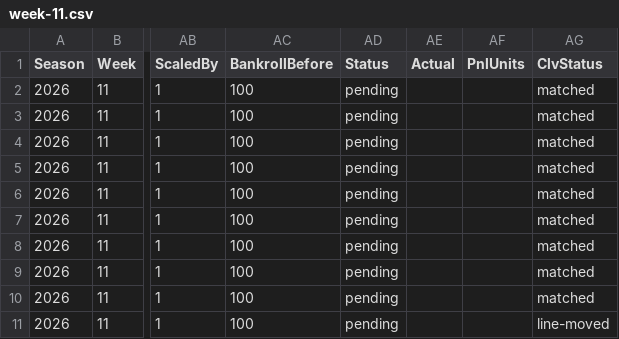
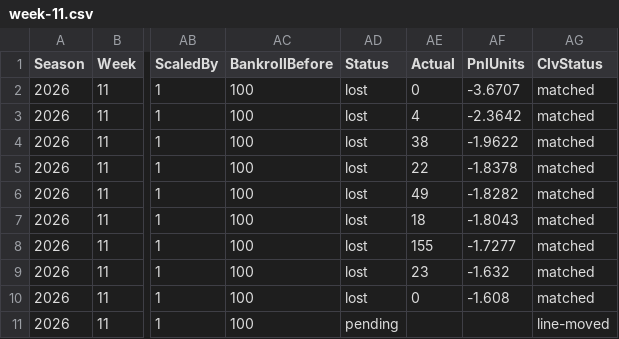
Before and after one commit to pmammino/NFLProjectionsCheck, a CSV file: data/bets/budget/2026/week-11.csv, drawn as a sheet; only a part is shown, gaps mark what is left out; the diff names each change by its address in the sheet, - before the commit and + after, or states it on an @@ line.

```diff
--- a/data/bets/budget/2026/week-11.csv
+++ b/data/bets/budget/2026/week-11.csv
-AD2:AD10 (Status): pending
+AD2:AD10 (Status): lost
-AE2 (Actual): (empty)
+AE2 (Actual): 0
-AF2 (PnlUnits): (empty)
+AF2 (PnlUnits): -3.6707
-AE3 (Actual): (empty)
+AE3 (Actual): 4
-AF3 (PnlUnits): (empty)
+AF3 (PnlUnits): -2.3642
-AE4 (Actual): (empty)
+AE4 (Actual): 38
-AF4 (PnlUnits): (empty)
+AF4 (PnlUnits): -1.9622
-AE5 (Actual): (empty)
+AE5 (Actual): 22
-AF5 (PnlUnits): (empty)
+AF5 (PnlUnits): -1.8378
-AE6 (Actual): (empty)
+AE6 (Actual): 49
-AF6 (PnlUnits): (empty)
+AF6 (PnlUnits): -1.8282
-AE7 (Actual): (empty)
+AE7 (Actual): 18
-AF7 (PnlUnits): (empty)
+AF7 (PnlUnits): -1.8043
-AE8 (Actual): (empty)
+AE8 (Actual): 155
-AF8 (PnlUnits): (empty)
+AF8 (PnlUnits): -1.7277
-AE9 (Actual): (empty)
+AE9 (Actual): 23
-AF9 (PnlUnits): (empty)
+AF9 (PnlUnits): -1.632
-AE10 (Actual): (empty)
+AE10 (Actual): 0
-AF10 (PnlUnits): (empty)
+AF10 (PnlUnits): -1.608
```
Also changed, not shown: data/bets/disciplined/2026/week-11.csv, data/bets/firehose/2026/week-11.csv, 5 other files.
